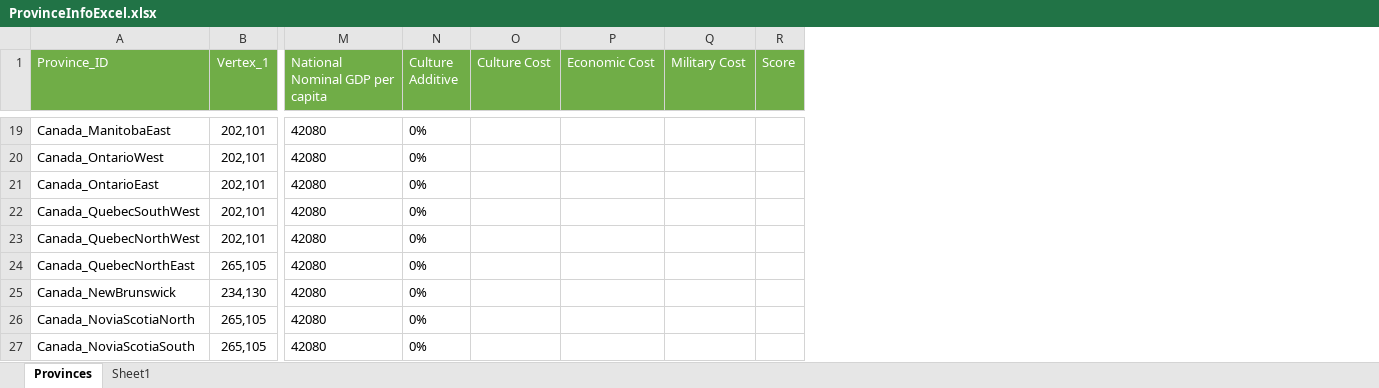
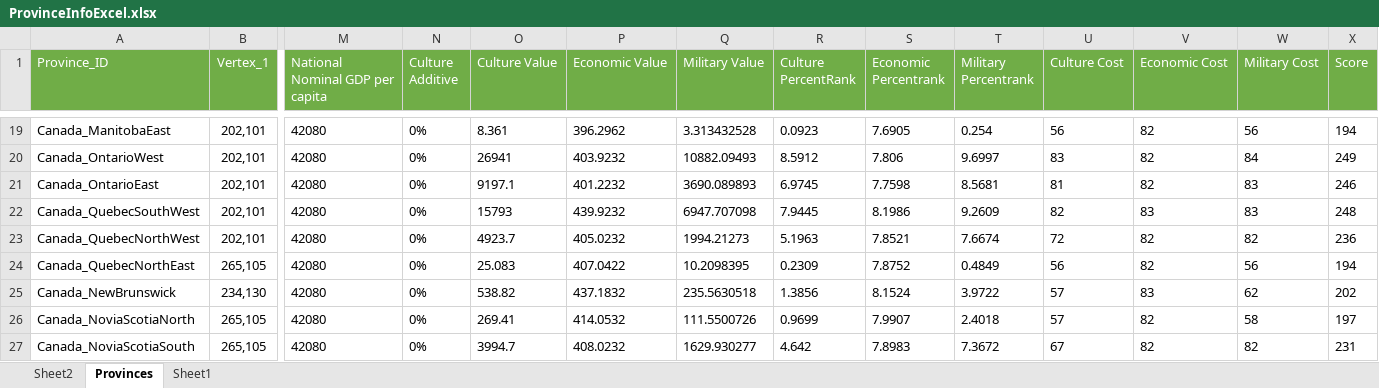
Before and after one commit to JaVonox/Tauresium, an Excel workbook: MapFiles/ProvinceInfoExcel.xlsx, sheet Provinces, drawn as a sheet; only a part is shown, gaps mark what is left out; values as stored, in another font and other column widths than the file's, no borders; table styles not drawn; addresses are those after the commit; the diff covers the shown part only; the diff names each change by its address in the sheet, - before the commit and + after, or states it on an @@ line.

Commit message:
Added scores

```diff
--- a/MapFiles/ProvinceInfoExcel.xlsx (sheet Provinces)
+++ b/MapFiles/ProvinceInfoExcel.xlsx (sheet Provinces)
+sheet tab: Sheet2
+column O (Culture Value), rows 19-27: 8.361 | 26941 | 9197.1 | 15793 | 4923.7 | 25.083 | 538.82 | 269.41 | 3994.7
+column P (Economic Value), rows 19-27: 396.2962 | 403.9232 | 401.2232 | 439.9232 | 405.0232 | 407.0422 | 437.1832 | 414.0532 | 408.0232
+column Q (Military Value), rows 19-27: 3.313432528 | 10882.09493 | 3690.089893 | 6947.707098 | 1994.21273 | 10.2098395 | 235.5630518 | 111.5500726 | 1629.930277
+column R (Culture PercentRank), rows 19-27: 0.0923 | 8.5912 | 6.9745 | 7.9445 | 5.1963 | 0.2309 | 1.3856 | 0.9699 | 4.642
+column S (Economic Percentrank), rows 19-27: 7.6905 | 7.806 | 7.7598 | 8.1986 | 7.8521 | 7.8752 | 8.1524 | 7.9907 | 7.8983
+column T (Military Percentrank), rows 19-27: 0.254 | 9.6997 | 8.5681 | 9.2609 | 7.6674 | 0.4849 | 3.9722 | 2.4018 | 7.3672
-U19 (Culture Cost): (empty)
+U19 (Culture Cost): 56
-V19:V21 (Economic Cost): (empty)
+V19:V21 (Economic Cost): 82
-W19 (Military Cost): (empty)
+W19 (Military Cost): 56
-X19 (Score): (empty)
+X19 (Score): 194
-U20 (Culture Cost): (empty)
+U20 (Culture Cost): 83
-W20 (Military Cost): (empty)
+W20 (Military Cost): 84
-X20 (Score): (empty)
+X20 (Score): 249
-U21 (Culture Cost): (empty)
+U21 (Culture Cost): 81
-W21:W22 (Military Cost): (empty)
+W21:W22 (Military Cost): 83
-X21 (Score): (empty)
+X21 (Score): 246
-U22 (Culture Cost): (empty)
+U22 (Culture Cost): 82
-V22 (Economic Cost): (empty)
+V22 (Economic Cost): 83
-X22 (Score): (empty)
+X22 (Score): 248
-U23 (Culture Cost): (empty)
+U23 (Culture Cost): 72
-V23:V24 (Economic Cost): (empty)
+V23:V24 (Economic Cost): 82
-W23 (Military Cost): (empty)
+W23 (Military Cost): 82
-X23 (Score): (empty)
+X23 (Score): 236
-U24 (Culture Cost): (empty)
+U24 (Culture Cost): 56
-W24 (Military Cost): (empty)
+W24 (Military Cost): 56
-X24 (Score): (empty)
+X24 (Score): 194
-U25:U26 (Culture Cost): (empty)
+U25:U26 (Culture Cost): 57
-V25 (Economic Cost): (empty)
+V25 (Economic Cost): 83
-W25 (Military Cost): (empty)
+W25 (Military Cost): 62
-X25 (Score): (empty)
+X25 (Score): 202
-V26:V27 (Economic Cost): (empty)
+V26:V27 (Economic Cost): 82
-W26 (Military Cost): (empty)
+W26 (Military Cost): 58
-X26 (Score): (empty)
+X26 (Score): 197
-U27 (Culture Cost): (empty)
+U27 (Culture Cost): 67
-W27 (Military Cost): (empty)
+W27 (Military Cost): 82
-X27 (Score): (empty)
+X27 (Score): 231
```
Also changed, not shown: 1700 edited cells elsewhere in this sheet.
